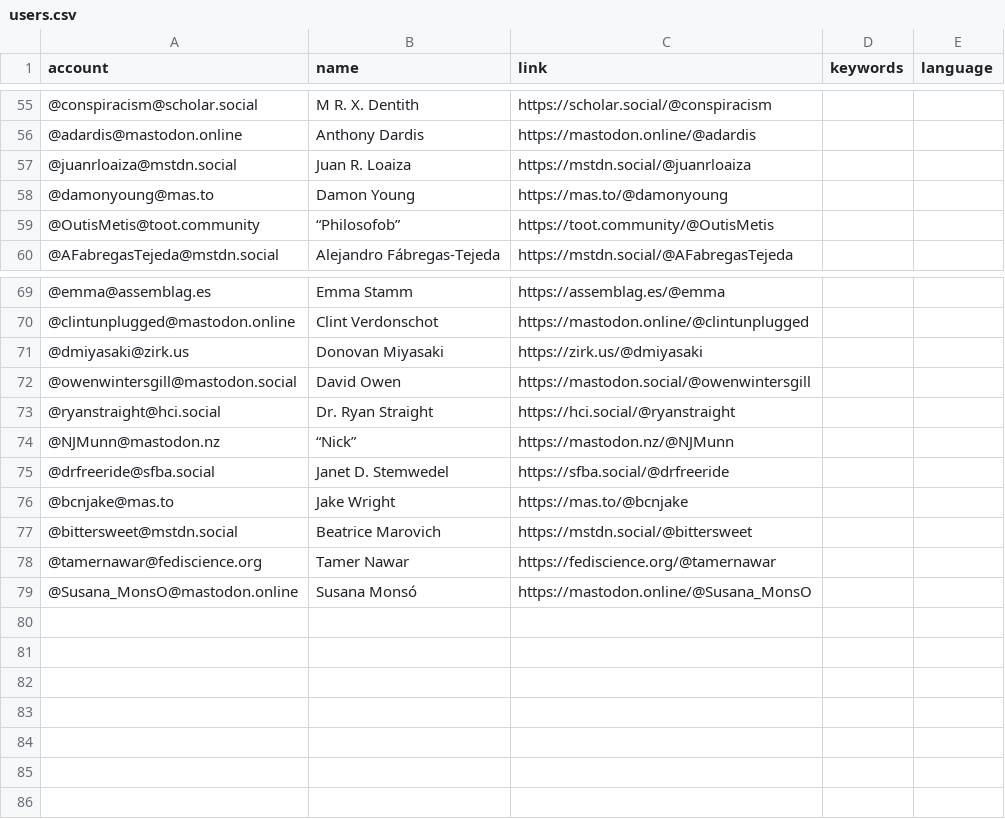
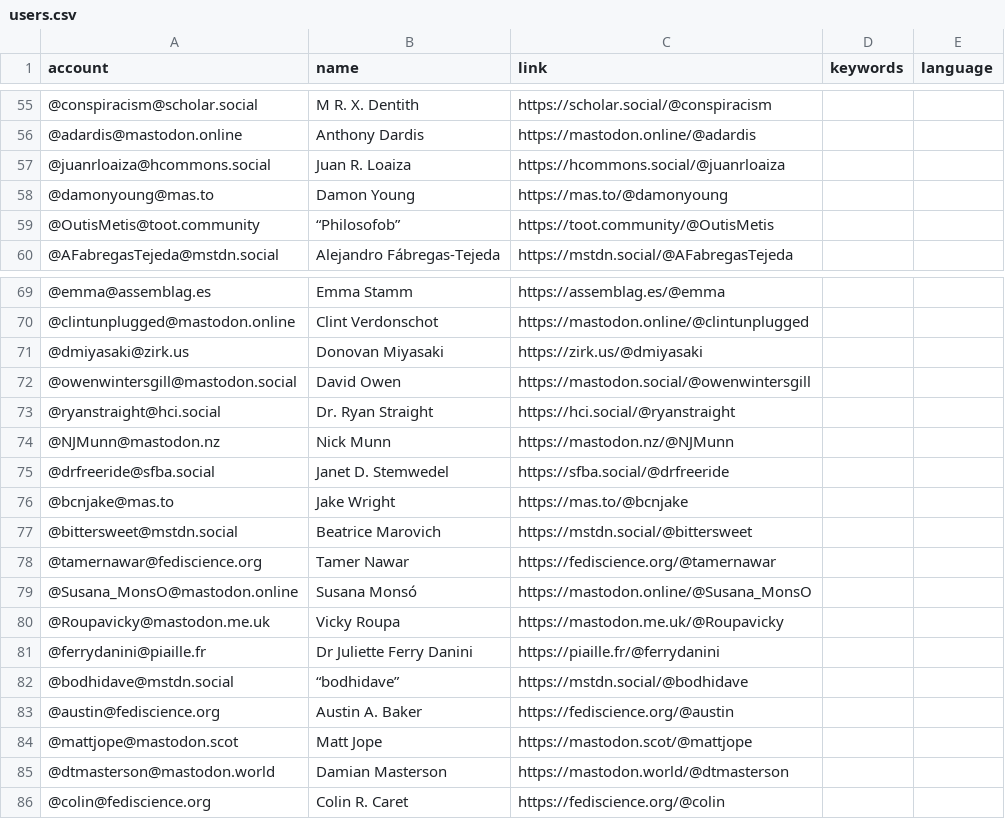
Before and after one commit to florisre/mastodon-iranian-studies, a CSV file: resources/users.csv, drawn as a sheet; only a part is shown, gaps mark what is left out.

Commit message:
Update users.csv

```diff
--- a/resources/users.csv
+++ b/resources/users.csv
@@ -56,3 +56,3 @@ account,name,link,keywords,language
 @adardis@mastodon.online,Anthony Dardis,https://mastodon.online/@adardis
-@juanrloaiza@mstdn.social,Juan R. Loaiza,https://mstdn.social/@juanrloaiza
+@juanrloaiza@hcommons.social,Juan R. Loaiza,https://hcommons.social/@juanrloaiza
 @damonyoung@mas.to,Damon Young,https://mas.to/@damonyoung
@@ -73,3 +73,3 @@ account,name,link,keywords,language
 @ryanstraight@hci.social,Dr. Ryan Straight,https://hci.social/@ryanstraight
-@NJMunn@mastodon.nz,“Nick”,https://mastodon.nz/@NJMunn
+@NJMunn@mastodon.nz,Nick Munn,https://mastodon.nz/@NJMunn
 @drfreeride@sfba.social,Janet D. Stemwedel,https://sfba.social/@drfreeride
@@ -79 +79,8 @@ account,name,link,keywords,language
 @Susana_MonsO@mastodon.online,Susana Monsó,https://mastodon.online/@Susana_MonsO
+@Roupavicky@mastodon.me.uk,Vicky Roupa,https://mastodon.me.uk/@Roupavicky
+@ferrydanini@piaille.fr,Dr Juliette Ferry Danini,https://piaille.fr/@ferrydanini
+@bodhidave@mstdn.social,“bodhidave”,https://mstdn.social/@bodhidave
+@austin@fediscience.org,Austin A. Baker,https://fediscience.org/@austin
+@mattjope@mastodon.scot,Matt Jope,https://mastodon.scot/@mattjope
+@dtmasterson@mastodon.world,Damian Masterson,https://mastodon.world/@dtmasterson
+@colin@fediscience.org,Colin R. Caret,https://fediscience.org/@colin
```
